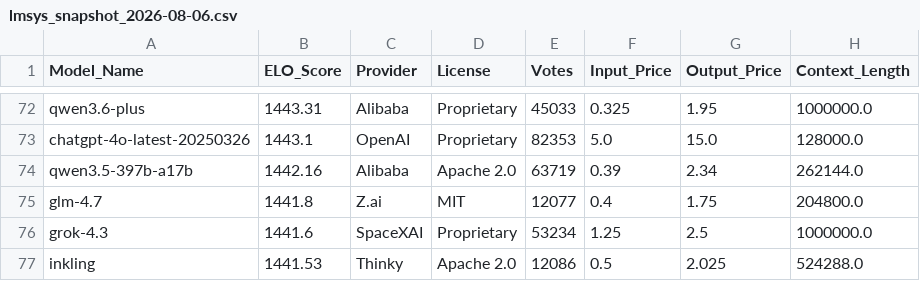
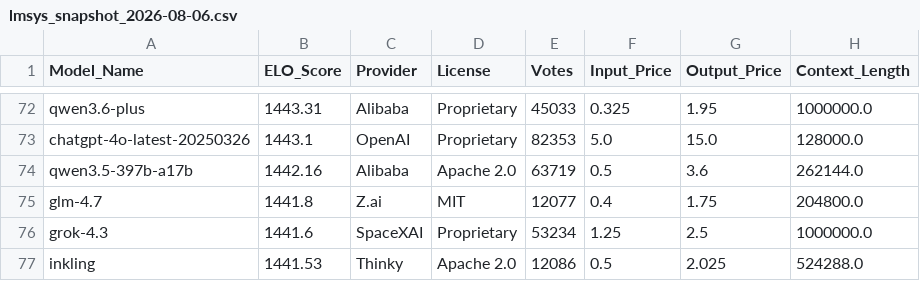
Before and after one commit to kevin-ki/kevin-ki.github.io, a CSV file: data/lmsys_snapshot_2026-08-06.csv, drawn as a sheet; only a part is shown, gaps mark what is left out.

```diff
--- a/data/lmsys_snapshot_2026-08-06.csv
+++ b/data/lmsys_snapshot_2026-08-06.csv
@@ -73,3 +73,3 @@ qwen3.6-plus,1443.31,Alibaba,Proprietary,45033,0.325,1.95,1000000.0
 chatgpt-4o-latest-20250326,1443.1,OpenAI,Proprietary,82353,5.0,15.0,128000.0
-qwen3.5-397b-a17b,1442.16,Alibaba,Apache 2.0,63719,0.39,2.34,262144.0
+qwen3.5-397b-a17b,1442.16,Alibaba,Apache 2.0,63719,0.5,3.6,262144.0
 glm-4.7,1441.8,Z.ai,MIT,12077,0.4,1.75,204800.0
```
